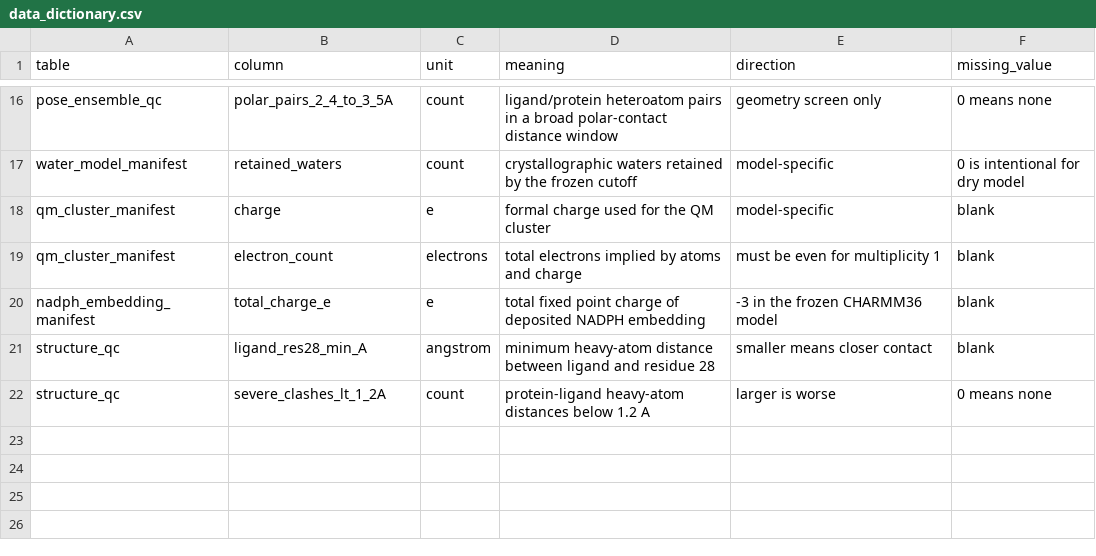
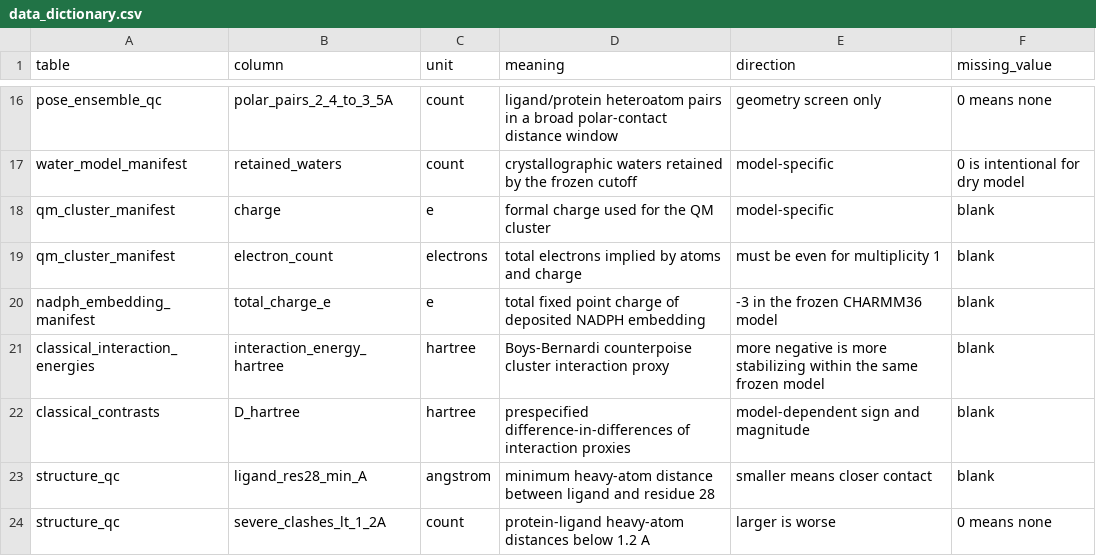
Before and after one commit to Braytech-Findings/dhfr-inquanto-resistance, a CSV file: docs/data_dictionary.csv, drawn as a sheet; only a part is shown, gaps mark what is left out; the diff names each change by its address in the sheet, - before the commit and + after, or states it on an @@ line.

Commit message:
feat: freeze counterpoise protocol and run classical pilot

```diff
--- a/docs/data_dictionary.csv
+++ b/docs/data_dictionary.csv
+row 21: classical_interaction_energies | interaction_energy_hartree | hartree | Boys-Bernardi counterpoise cluster interaction proxy | more negative is more stabilizing within the same frozen model | blank
+row 22: classical_contrasts | D_hartree | hartree | prespecified difference-in-differences of interaction proxies | model-dependent sign and magnitude | blank
```
Also changed, not shown: results/tables/qm_cluster_manifest.csv, 13 other files.
